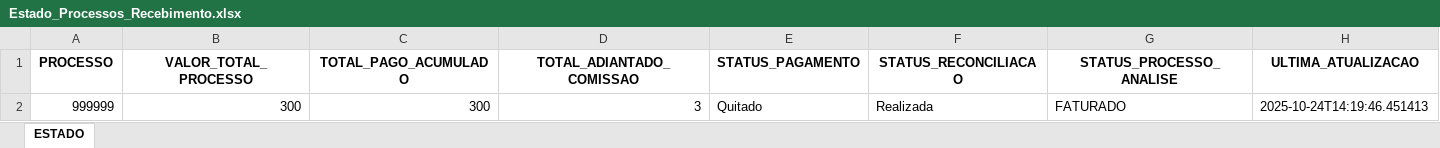
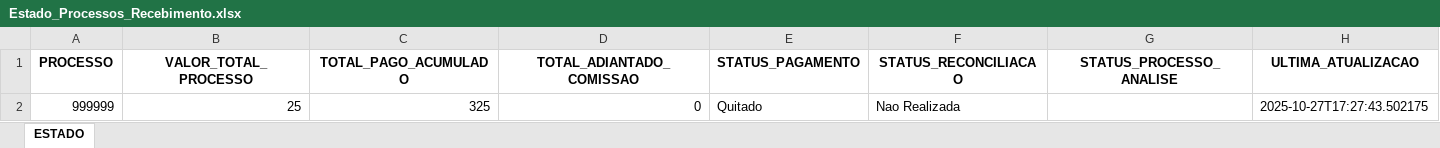
Before and after one commit to tiago-cappi/robo-comissoes, an Excel workbook: Estado_Processos_Recebimento.xlsx, sheet ESTADO, drawn as a sheet; values as stored, in another font and other column widths than the file's, no borders; the diff names each change by its address in the sheet, - before the commit and + after, or states it on an @@ line.

```diff
--- a/Estado_Processos_Recebimento.xlsx (sheet ESTADO)
+++ b/Estado_Processos_Recebimento.xlsx (sheet ESTADO)
-B2 (VALOR_TOTAL_PROCESSO): 300
+B2 (VALOR_TOTAL_PROCESSO): 25
-C2 (TOTAL_PAGO_ACUMULADO): 300
+C2 (TOTAL_PAGO_ACUMULADO): 325
-D2 (TOTAL_ADIANTADO_COMISSAO): 3
+D2 (TOTAL_ADIANTADO_COMISSAO): 0
-F2 (STATUS_RECONCILIACAO): Realizada
+F2 (STATUS_RECONCILIACAO): Nao Realizada
-G2 (STATUS_PROCESSO_ANALISE): FATURADO
+G2 (STATUS_PROCESSO_ANALISE): (empty)
-H2 (ULTIMA_ATUALIZACAO): 2025-10-24T14:19:46.451413
+H2 (ULTIMA_ATUALIZACAO): 2025-10-27T17:27:43.502175
```
Also changed, not shown: Conversões.xlsx, Faturados.xlsx, 25 other files.
